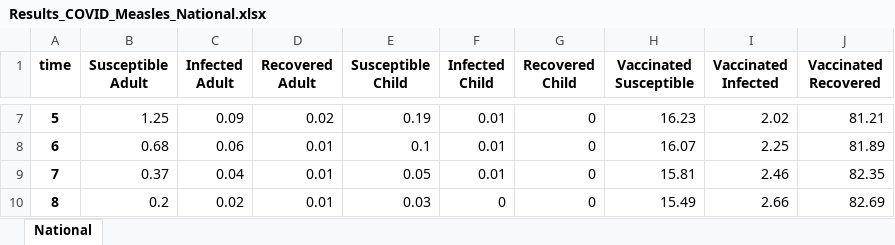
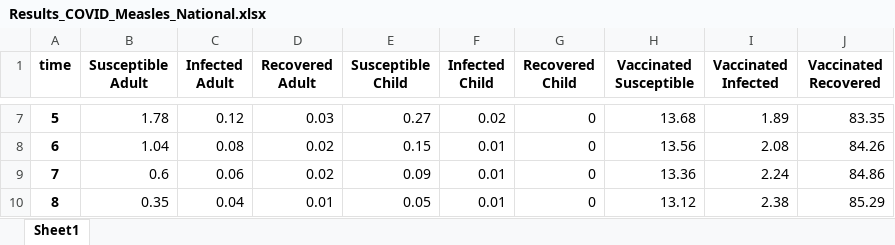
Before and after one commit to OCHA-DAP/pa-infectious-disease-modeling, an Excel workbook: Somalia-COVID-impact/Results_COVID_Measles_National.xlsx, sheet Sheet1, drawn as a sheet; only a part is shown, gaps mark what is left out; values as stored, in another font and other column widths than the file's, no borders; the diff covers the shown part only; the diff names each change by its address in the sheet, - before the commit and + after, or states it on an @@ line.

```diff
--- a/Somalia-COVID-impact/Results_COVID_Measles_National.xlsx (sheet Sheet1)
+++ b/Somalia-COVID-impact/Results_COVID_Measles_National.xlsx (sheet Sheet1)
-sheet tab: National
+sheet tab: Sheet1
-B7 (Susceptible Adult): 1.25
+B7 (Susceptible Adult): 1.78
-C7 (Infected Adult): 0.09
+C7 (Infected Adult): 0.12
-D7 (Recovered Adult): 0.02
+D7 (Recovered Adult): 0.03
-E7 (Susceptible Child): 0.19
+E7 (Susceptible Child): 0.27
-F7 (Infected Child): 0.01
+F7 (Infected Child): 0.02
-H7 (Vaccinated Susceptible): 16.23
+H7 (Vaccinated Susceptible): 13.68
-I7 (Vaccinated Infected): 2.02
+I7 (Vaccinated Infected): 1.89
-J7 (Vaccinated Recovered): 81.21
+J7 (Vaccinated Recovered): 83.35
-B8 (Susceptible Adult): 0.68
+B8 (Susceptible Adult): 1.04
-C8 (Infected Adult): 0.06
+C8 (Infected Adult): 0.08
-D8:D9 (Recovered Adult): 0.01
+D8:D9 (Recovered Adult): 0.02
-E8 (Susceptible Child): 0.1
+E8 (Susceptible Child): 0.15
-H8 (Vaccinated Susceptible): 16.07
+H8 (Vaccinated Susceptible): 13.56
-I8 (Vaccinated Infected): 2.25
+I8 (Vaccinated Infected): 2.08
-J8 (Vaccinated Recovered): 81.89
+J8 (Vaccinated Recovered): 84.26
-B9 (Susceptible Adult): 0.37
+B9 (Susceptible Adult): 0.6
-C9 (Infected Adult): 0.04
+C9 (Infected Adult): 0.06
-E9 (Susceptible Child): 0.05
+E9 (Susceptible Child): 0.09
-H9 (Vaccinated Susceptible): 15.81
+H9 (Vaccinated Susceptible): 13.36
-I9 (Vaccinated Infected): 2.46
+I9 (Vaccinated Infected): 2.24
-J9 (Vaccinated Recovered): 82.35
+J9 (Vaccinated Recovered): 84.86
-B10 (Susceptible Adult): 0.2
+B10 (Susceptible Adult): 0.35
-C10 (Infected Adult): 0.02
+C10 (Infected Adult): 0.04
-E10 (Susceptible Child): 0.03
+E10 (Susceptible Child): 0.05
-F10 (Infected Child): 0
+F10 (Infected Child): 0.01
-H10 (Vaccinated Susceptible): 15.49
+H10 (Vaccinated Susceptible): 13.12
-I10 (Vaccinated Infected): 2.66
+I10 (Vaccinated Infected): 2.38
-J10 (Vaccinated Recovered): 82.69
+J10 (Vaccinated Recovered): 85.29
```
Also changed, not shown: 575 edited cells elsewhere in this sheet, Somalia-COVID-impact/Results_COVID_Cholera_National.xlsx, Somalia-COVID-impact/Results_COVID_Malaria_National.xlsx, 1 other file.
